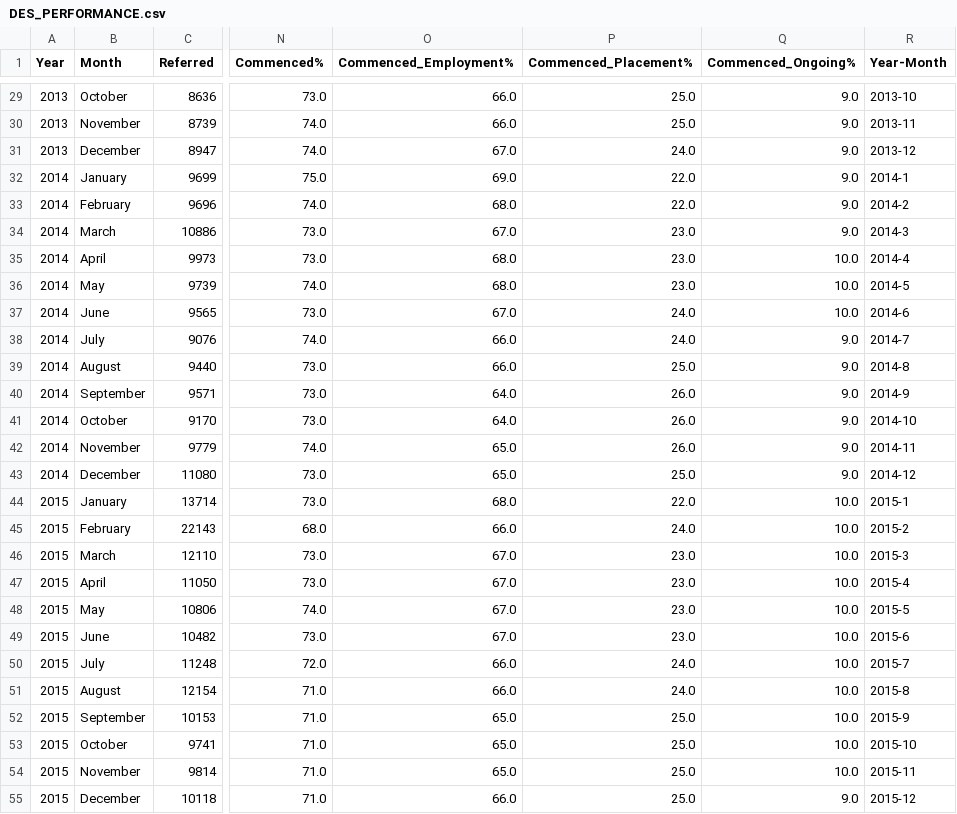
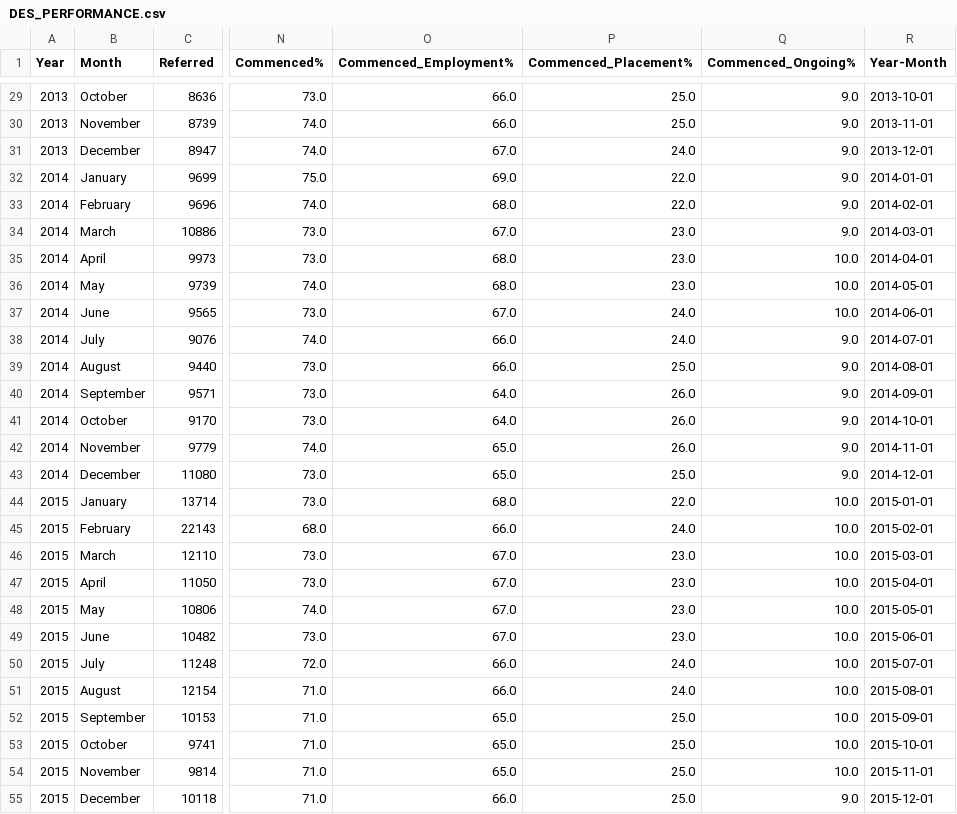
Before and after one commit to FindSunDay/DES-Able, a CSV file: Dataset/DES_PERFORMANCE.csv, drawn as a sheet; only a part is shown, gaps mark what is left out; the diff covers the shown part only; the diff names each change by its address in the sheet, - before the commit and + after, or states it on an @@ line.

```diff
--- a/Dataset/DES_PERFORMANCE.csv
+++ b/Dataset/DES_PERFORMANCE.csv
-R29 (Year-Month): 2013-10
+R29 (Year-Month): 2013-10-01
-R30 (Year-Month): 2013-11
+R30 (Year-Month): 2013-11-01
-R31 (Year-Month): 2013-12
+R31 (Year-Month): 2013-12-01
-R32 (Year-Month): 2014-1
+R32 (Year-Month): 2014-01-01
-R33 (Year-Month): 2014-2
+R33 (Year-Month): 2014-02-01
-R34 (Year-Month): 2014-3
+R34 (Year-Month): 2014-03-01
-R35 (Year-Month): 2014-4
+R35 (Year-Month): 2014-04-01
-R36 (Year-Month): 2014-5
+R36 (Year-Month): 2014-05-01
-R37 (Year-Month): 2014-6
+R37 (Year-Month): 2014-06-01
-R38 (Year-Month): 2014-7
+R38 (Year-Month): 2014-07-01
-R39 (Year-Month): 2014-8
+R39 (Year-Month): 2014-08-01
-R40 (Year-Month): 2014-9
+R40 (Year-Month): 2014-09-01
-R41 (Year-Month): 2014-10
+R41 (Year-Month): 2014-10-01
-R42 (Year-Month): 2014-11
+R42 (Year-Month): 2014-11-01
-R43 (Year-Month): 2014-12
+R43 (Year-Month): 2014-12-01
-R44 (Year-Month): 2015-1
+R44 (Year-Month): 2015-01-01
-R45 (Year-Month): 2015-2
+R45 (Year-Month): 2015-02-01
-R46 (Year-Month): 2015-3
+R46 (Year-Month): 2015-03-01
-R47 (Year-Month): 2015-4
+R47 (Year-Month): 2015-04-01
-R48 (Year-Month): 2015-5
+R48 (Year-Month): 2015-05-01
-R49 (Year-Month): 2015-6
+R49 (Year-Month): 2015-06-01
-R50 (Year-Month): 2015-7
+R50 (Year-Month): 2015-07-01
-R51 (Year-Month): 2015-8
+R51 (Year-Month): 2015-08-01
-R52 (Year-Month): 2015-9
+R52 (Year-Month): 2015-09-01
-R53 (Year-Month): 2015-10
+R53 (Year-Month): 2015-10-01
-R54 (Year-Month): 2015-11
+R54 (Year-Month): 2015-11-01
-R55 (Year-Month): 2015-12
+R55 (Year-Month): 2015-12-01
```
Also changed, not shown: 83 edited cells elsewhere in this file, 2 other files.
